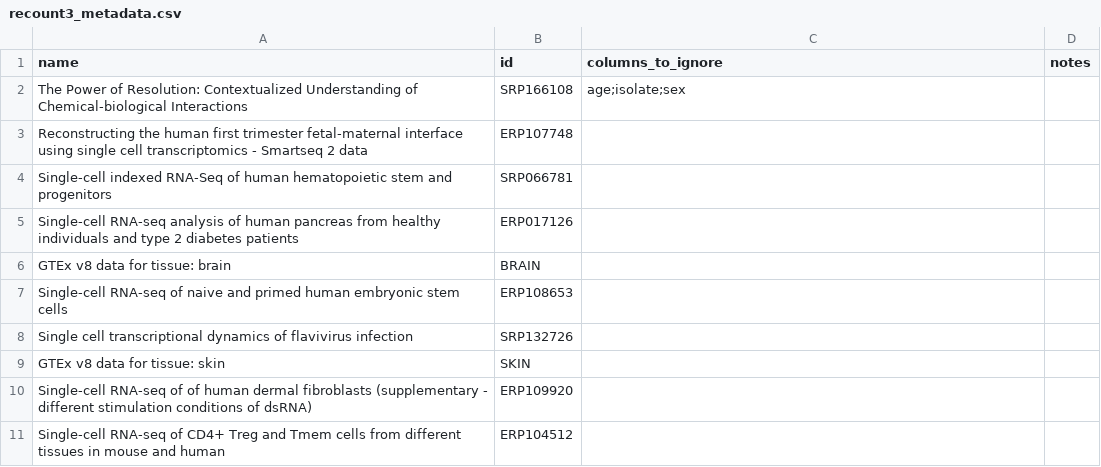
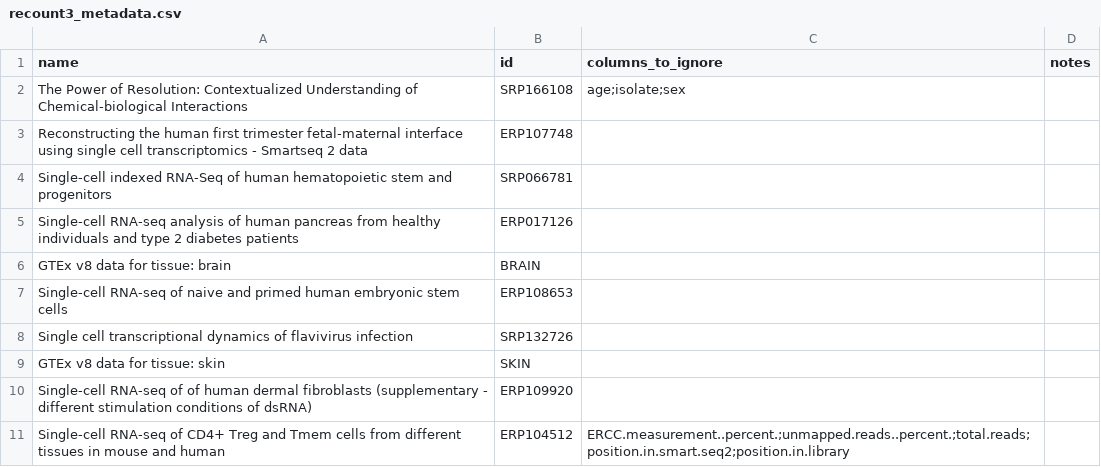
Before and after one commit to Wolfffff/exp_var, a CSV file: recount3_metadata.csv, drawn as a sheet.

Commit message:
Ignored cols in ERP104512

```diff
--- a/recount3_metadata.csv
+++ b/recount3_metadata.csv
@@ -10,2 +10,2 @@ GTEx v8 data for tissue: skin,SKIN,,
 Single-cell RNA-seq of of human dermal fibroblasts (supplementary - different stimulation conditions of dsRNA),ERP109920,,
-Single-cell RNA-seq of CD4+ Treg and Tmem cells from different tissues in mouse and human,ERP104512,,
+Single-cell RNA-seq of CD4+ Treg and Tmem cells from different tissues in mouse and human,ERP104512,ERCC.measurement..percent.;unmapped.reads..percent.;total.reads;position.in.smart.seq2;position.in.library,
```
